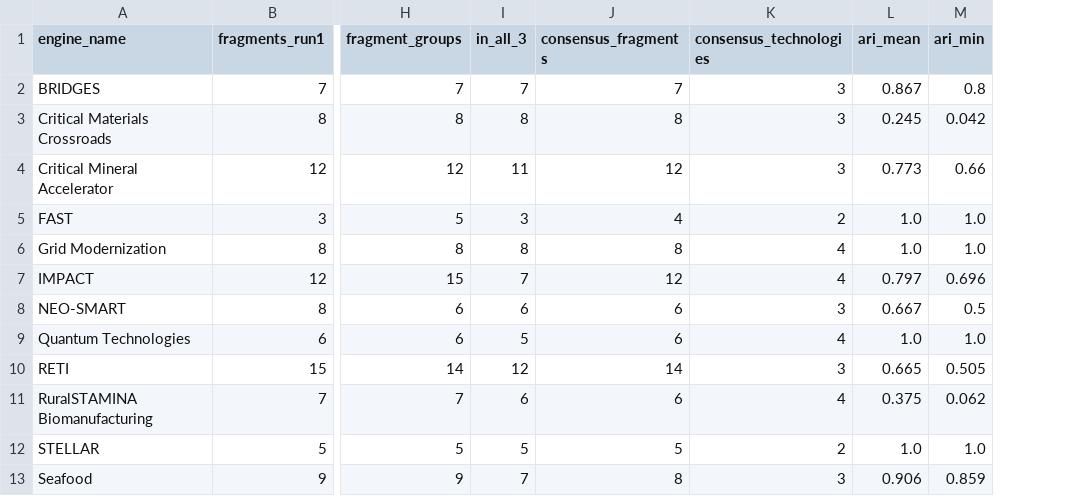
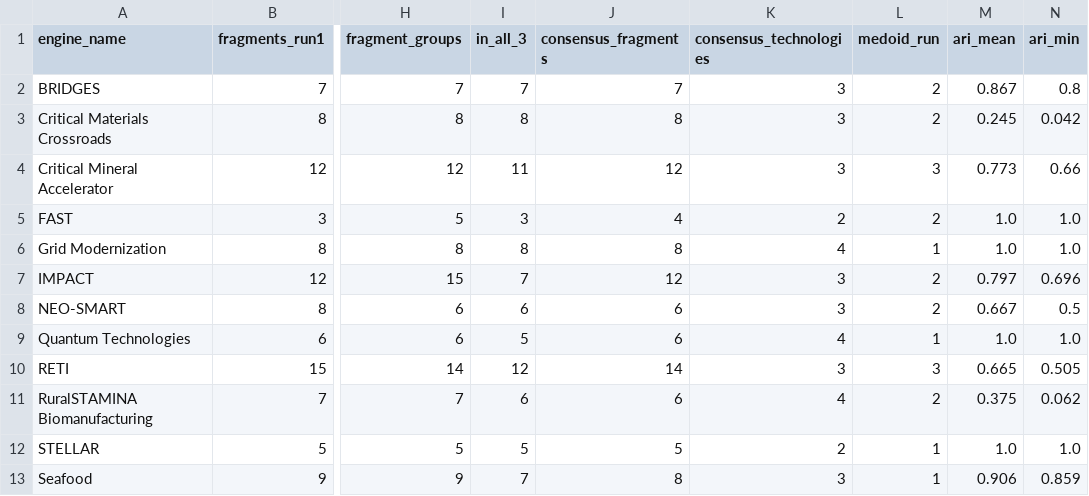
Before and after one commit to hellche/nsf-engines, a CSV file: data/processed/tech_v3_2_stability.csv, drawn as a sheet; only a part is shown, gaps mark what is left out; the diff names each change by its address in the sheet, - before the commit and + after, or states it on an @@ line.

```diff
--- a/data/processed/tech_v3_2_stability.csv
+++ b/data/processed/tech_v3_2_stability.csv
+column L (medoid_run), rows 2-13: 2 | 2 | 3 | 2 | 1 | 2 | 2 | 1 | 3 | 2 | 1 | 1
-K7 (consensus_technologies): 4
+K7 (consensus_technologies): 3
```
Also changed, not shown: data/processed/tech_min_stability.csv, data/processed/tech_min_technologies.csv, 5 other files.
